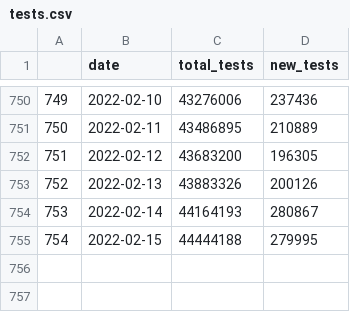
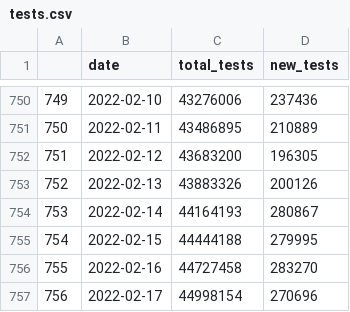
Before and after one commit to vivekjason/covid-19-epi, a CSV file: data/tests.csv, drawn as a sheet; only a part is shown, gaps mark what is left out; the diff names each change by its address in the sheet, - before the commit and + after, or states it on an @@ line.

```diff
--- a/data/tests.csv
+++ b/data/tests.csv
+row 756: 755 | 2022-02-16 | 44727458 | 283270
+row 757: 756 | 2022-02-17 | 44998154 | 270696
```
Also changed, not shown: data/cases.csv, data/state.csv, 39 other files.
